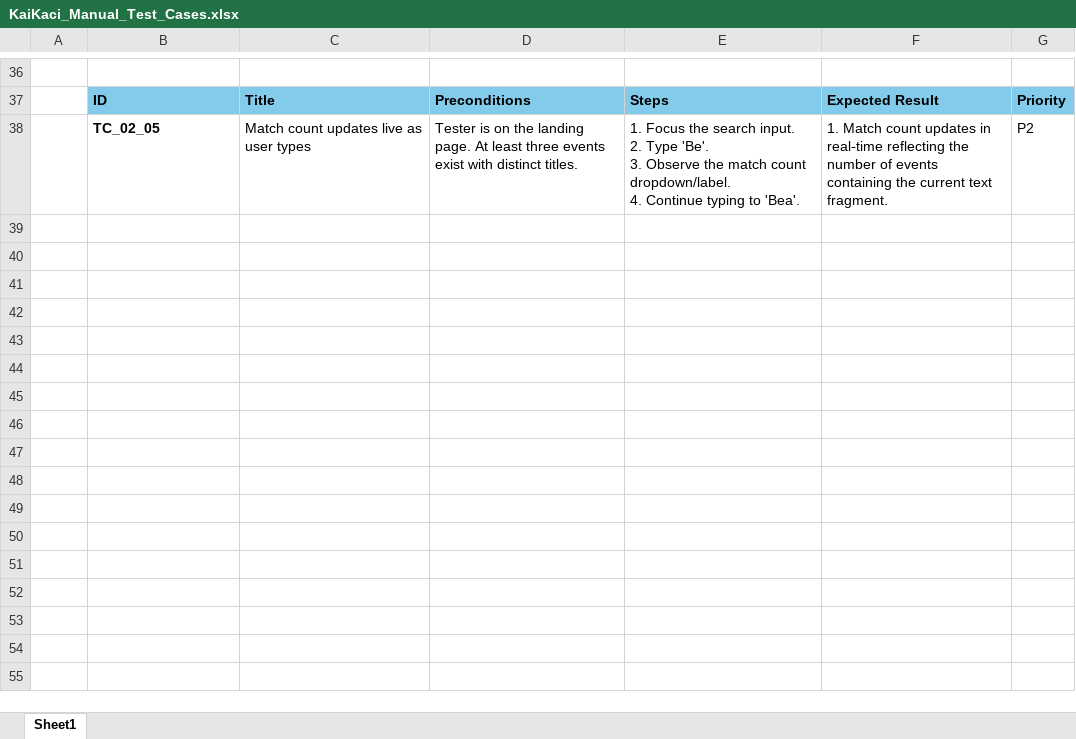
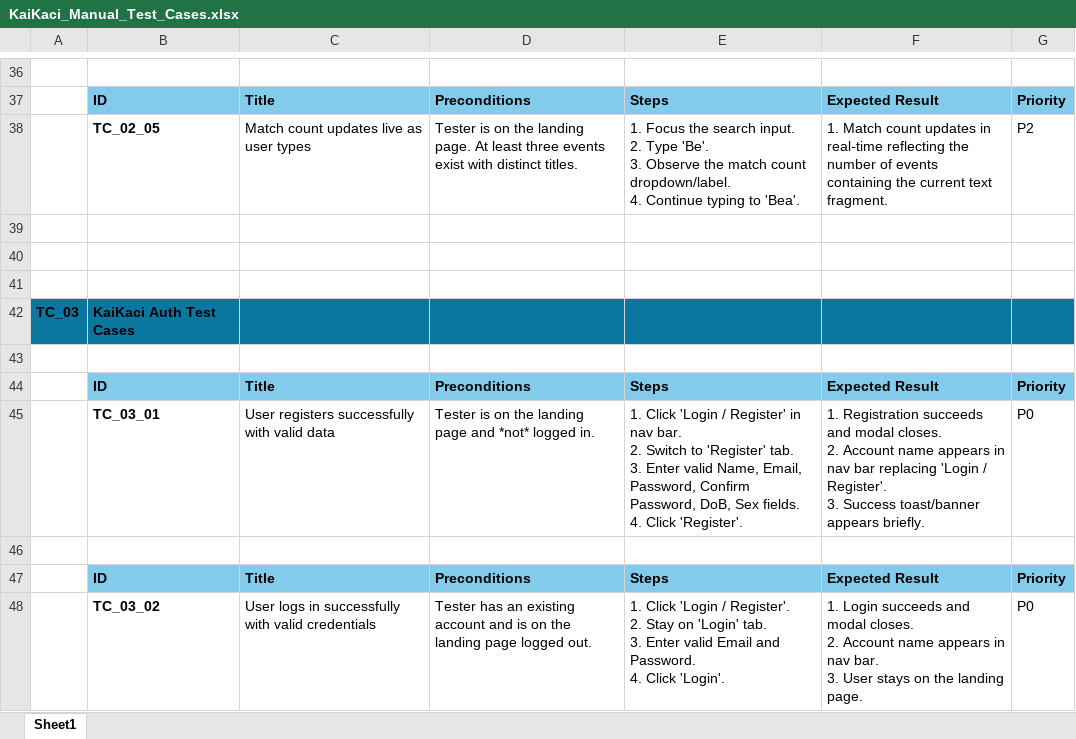
Before and after one commit to tozash/KIU_Volunteer_Finder, an Excel workbook: KaiKaci_Manual_Test_Cases.xlsx, sheet Sheet1, drawn as a sheet; only a part is shown, gaps mark what is left out; values as stored, in another font and other column widths than the file's, no borders; ↵ is a line break in a cell; the diff covers the shown part only; the diff names each change by its address in the sheet, - before the commit and + after, or states it on an @@ line.

Commit message:
Adding test case group for Auth Verification

```diff
--- a/KaiKaci_Manual_Test_Cases.xlsx (sheet Sheet1)
+++ b/KaiKaci_Manual_Test_Cases.xlsx (sheet Sheet1)
+row 39: (empty)
+row 40: (empty)
+row 41: (empty)
+row 42: TC_03 | KaiKaci Auth Test Cases
+row 43: (empty)
+row 44:  | ID | Title | Preconditions | Steps | Expected Result | Priority
+row 45:  | TC_03_01 | User registers successfully with valid data | Tester is on the landing page and *not* logged in. | 1. Click 'Login / Register' in nav bar. ↵ 2. Switch to 'Register' tab. ↵ 3. Enter valid Name, Email, Password, Confirm Password, DoB, Sex fields. ↵ 4. Click 'Register'. | 1. Registration succeeds and modal closes. ↵ 2. Account name appears in nav bar replacing 'Login / Register'. ↵ 3. Success toast/banner appears briefly. | P0
+row 46: (empty)
+row 47:  | ID | Title | Preconditions | Steps | Expected Result | Priority
+row 48:  | TC_03_02 | User logs in successfully with valid credentials | Tester has an existing account and is on the landing page logged out. | 1. Click 'Login / Register'. ↵ 2. Stay on 'Login' tab. ↵ 3. Enter valid Email and Password. ↵ 4. Click 'Login'. | 1. Login succeeds and modal closes. ↵ 2. Account name appears in nav bar. ↵ 3. User stays on the landing page. | P0
```
Also changed, not shown: 9 added rows and cell formats elsewhere in this sheet.
